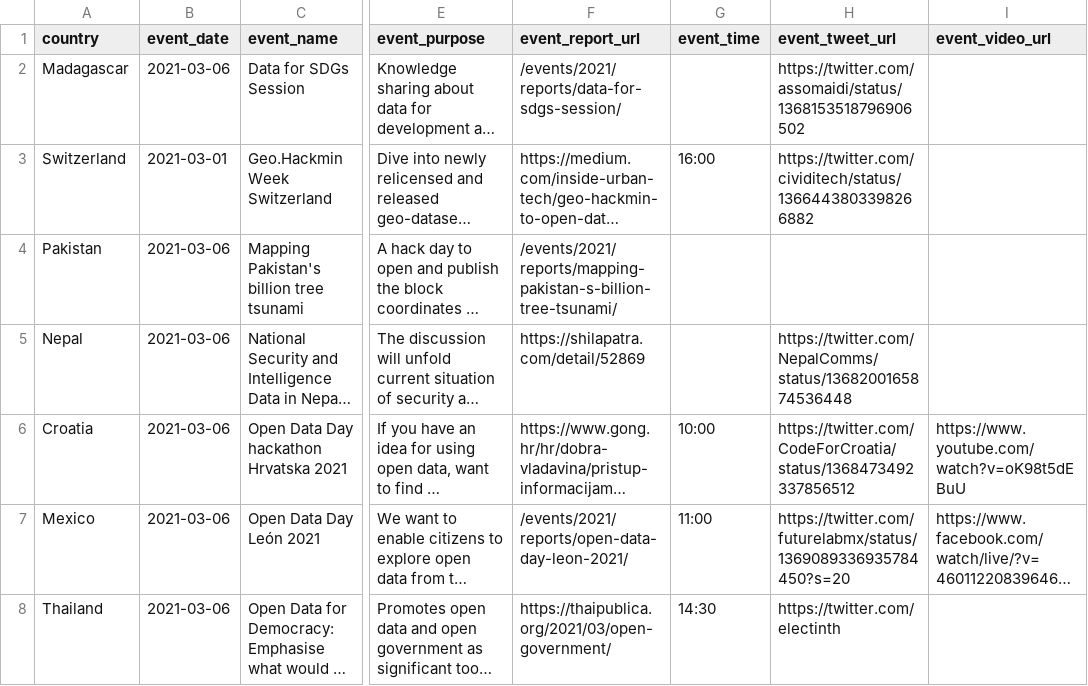
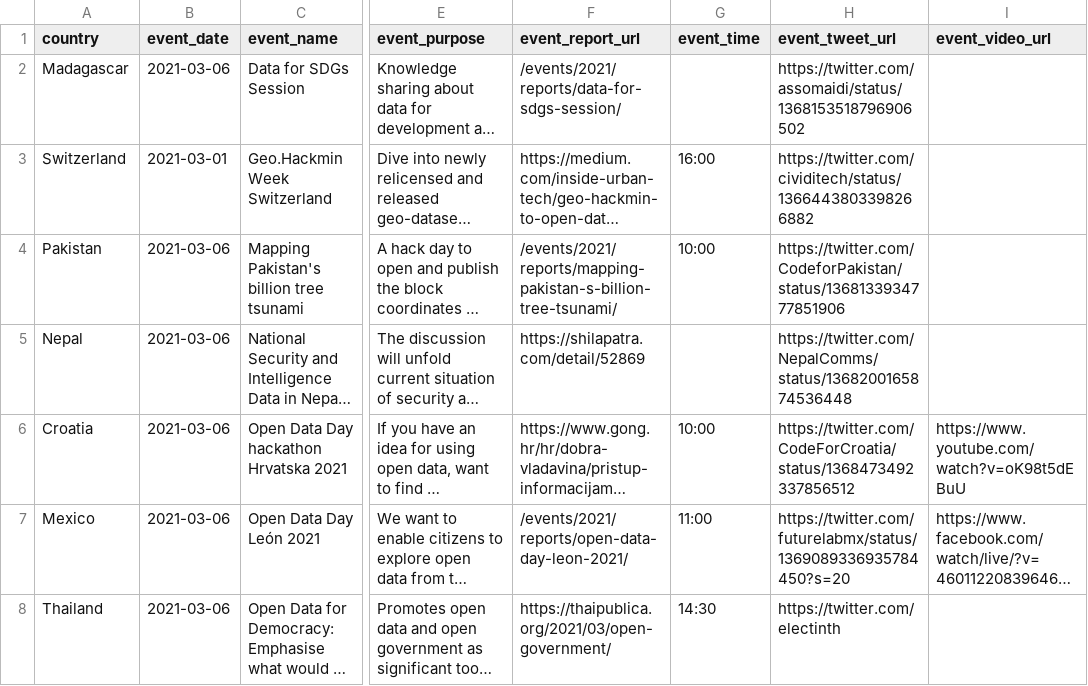
Before and after one commit to okfn/opendataday, a CSV file: Datasets/Events 2021.csv, drawn as a sheet; only a part is shown, gaps mark what is left out; long unchanged cells end in …; the diff names each change by its address in the sheet, - before the commit and + after, or states it on an @@ line.

```diff
--- a/Datasets/Events 2021.csv
+++ b/Datasets/Events 2021.csv
-G4 (event_time): (empty)
+G4 (event_time): 10:00
-H4 (event_tweet_url): (empty)
+H4 (event_tweet_url): https://twitter.com/CodeforPakistan/status/1368133934777851906
```
Also changed, not shown: 1 other file.
